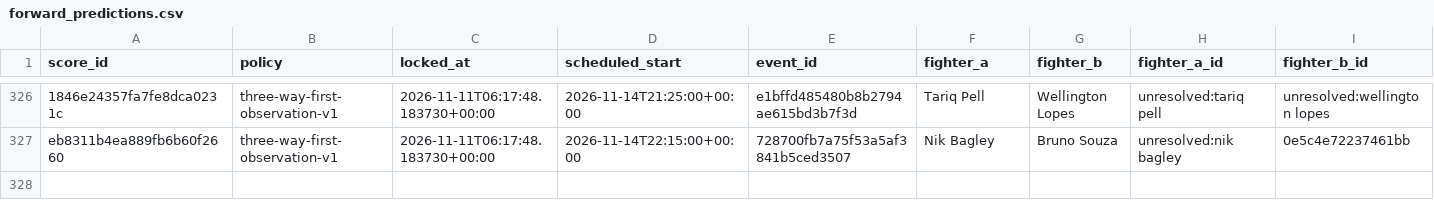
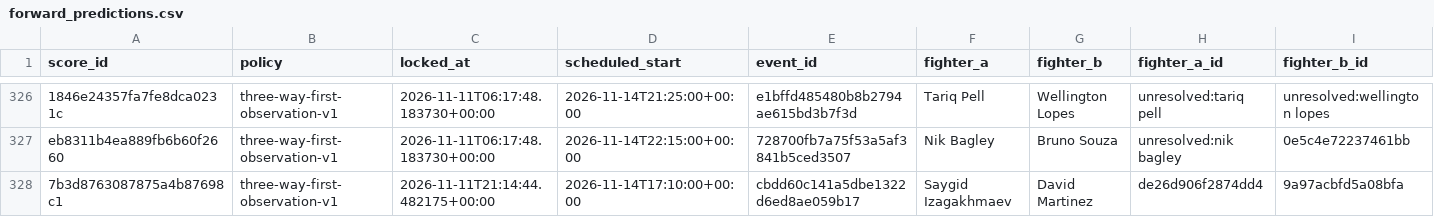
Before and after one commit to joshuakingsland/claude-fights, a CSV file: forward_predictions.csv, drawn as a sheet; only a part is shown, gaps mark what is left out; rows hold the shown columns only; the diff names each change by its address in the sheet, - before the commit and + after, or states it on an @@ line.

```diff
--- a/forward_predictions.csv
+++ b/forward_predictions.csv
+row 328: 7b3d8763087875a4b87698c1 | three-way-first-observation-v1 | 2026-11-11T21:14:44.482175+00:00 | 2026-11-14T17:10:00+00:00 | cbdd60c141a5dbe1322d6ed8ae059b17 | Saygid Izagakhmaev | David Martinez | de26d906f2874dd4 | 9a97acbfd5a08bfa
```
Also changed, not shown: odds_upcoming.csv, 12 other files.
